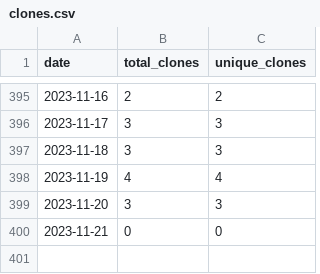
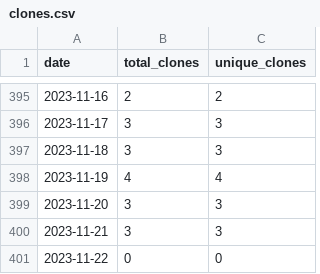
Before and after one commit to merrymitch/COMP2210, a CSV file: .traffic/clones.csv, drawn as a sheet; only a part is shown, gaps mark what is left out.

Commit message:
Updating repository traffic

```diff
--- a/.traffic/clones.csv
+++ b/.traffic/clones.csv
@@ -399,2 +399,3 @@ date,total_clones,unique_clones
 2023-11-20,3,3
-2023-11-21,0,0
+2023-11-21,3,3
+2023-11-22,0,0
```
Also changed, not shown: .traffic/views.csv, 3 other files.
